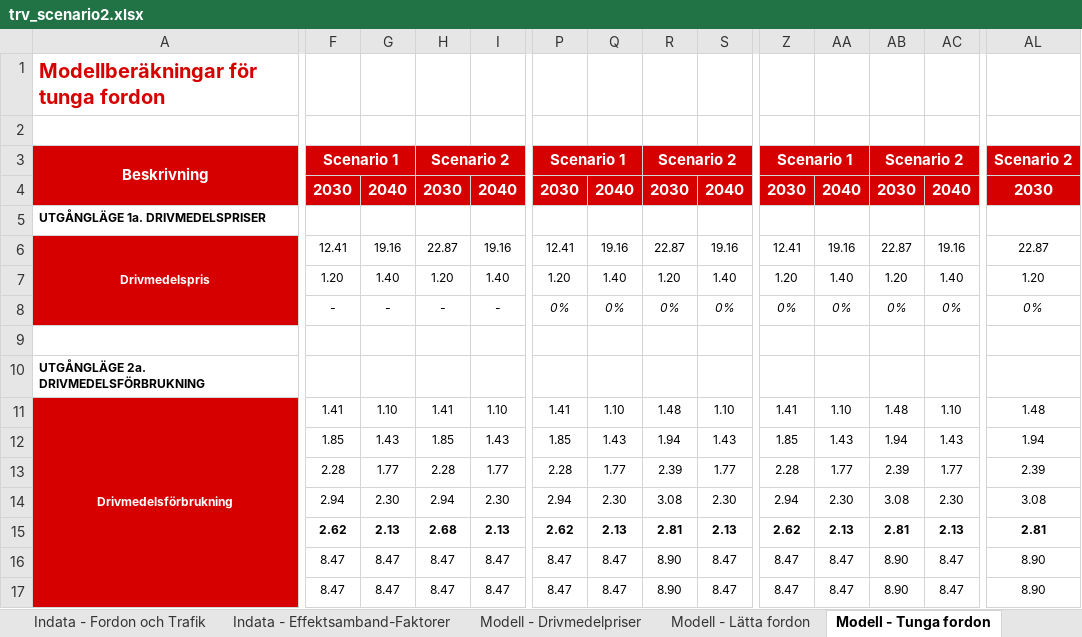
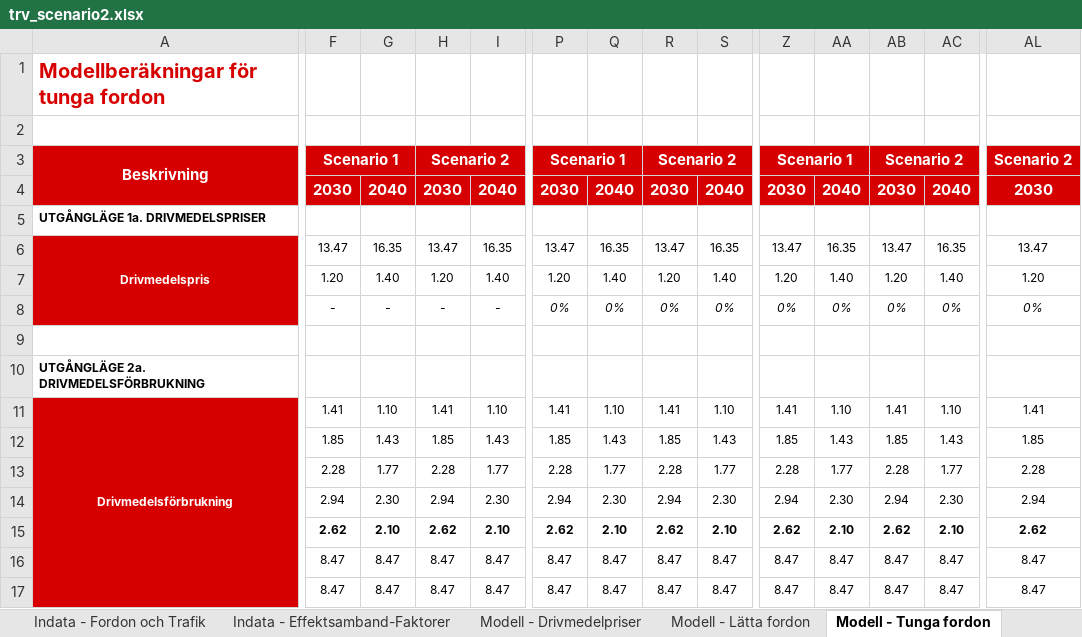
Before and after one commit to albin-engholm/EMA-transport-climate-policy-SE, an Excel workbook: models/trv_scenario2.xlsx, sheet Modell - Tunga fordon, drawn as a sheet; only a part is shown, gaps mark what is left out; values as stored, in another font and other column widths than the file's, no borders; removed rows and columns are numbered as before the commit, all else as after; rows hold the shown columns only; the diff covers the shown part only; the diff names each change by its address in the sheet, - before the commit and + after, or states it on an @@ line.

```diff
--- a/models/trv_scenario2.xlsx (sheet Modell - Tunga fordon)
+++ b/models/trv_scenario2.xlsx (sheet Modell - Tunga fordon)
-F6: 12.41
+F6: 13.47
-G6: 19.16
+G6: 16.35
-H6: 22.87
+H6: 13.47
-I6: 19.16
+I6: 16.35
-P6: 12.41
+P6: 13.47
-Q6: 19.16
+Q6: 16.35
-R6: 22.87
+R6: 13.47
-S6: 19.16
+S6: 16.35
-Z6: 12.41
+Z6: 13.47
-AA6: 19.16
+AA6: 16.35
-AB6: 22.87
+AB6: 13.47
-AC6: 19.16
+AC6: 16.35
-AL6: 22.87
+AL6: 13.47
-R11: 1.48
+R11: 1.41
-AB11: 1.48
+AB11: 1.41
-AL11: 1.48
+AL11: 1.41
-R12: 1.94
+R12: 1.85
-AB12: 1.94
+AB12: 1.85
-AL12: 1.94
+AL12: 1.85
-R13: 2.39
+R13: 2.28
-AB13: 2.39
+AB13: 2.28
-AL13: 2.39
+AL13: 2.28
-R14: 3.08
+R14: 2.94
-AB14: 3.08
+AB14: 2.94
-AL14: 3.08
+AL14: 2.94
-row 15:  | 2.62 | 2.13 | 2.68 | 2.13 | 2.62 | 2.13 | 2.81 | 2.13 | 2.62 | 2.13 | 2.81 | 2.13 | 2.81
+row 15:  | 2.62 | 2.10 | 2.62 | 2.10 | 2.62 | 2.10 | 2.62 | 2.10 | 2.62 | 2.10 | 2.62 | 2.10 | 2.62
-R16:R17: 8.90
+R16:R17: 8.47
-AB16:AB17: 8.90
+AB16:AB17: 8.47
-AL16:AL17: 8.90
+AL16:AL17: 8.47
```
Also changed, not shown: 31 added rows, 31 removed rows and 259 edited cells elsewhere in this sheet, sheet Modell - Lätta fordon, sheet Resultat, sheet Indata, sheet Modell - Drivmedelpriser, sheet Indata - Effektsamband-Faktorer, sheet Indata - Fordon och Trafik, other sheet tabs, formulas that keep their value, charts or pictures, 32 other files.
